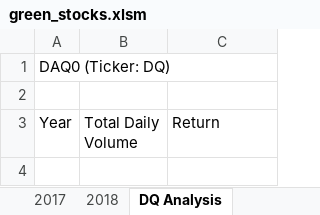
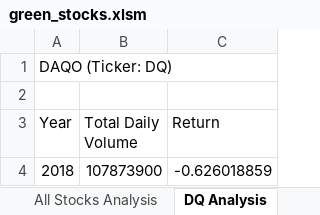
Before and after one commit to Marshallcode08/Stock-Analysis, an Excel workbook: green_stocks.xlsm, sheet DQ Analysis, drawn as a sheet; values as stored, in another font and other column widths than the file's, no borders; the diff names each change by its address in the sheet, - before the commit and + after, or states it on an @@ line.

```diff
--- a/green_stocks.xlsm (sheet DQ Analysis)
+++ b/green_stocks.xlsm (sheet DQ Analysis)
+sheet tab: All Stocks Analysis
-A1 (Year): DAQ0 (Ticker: DQ)
+A1 (Year): DAQO (Ticker: DQ)
+row 4: 2018 | 107873900 | -0.626018859
```
Also changed, not shown: sheet 2018.
